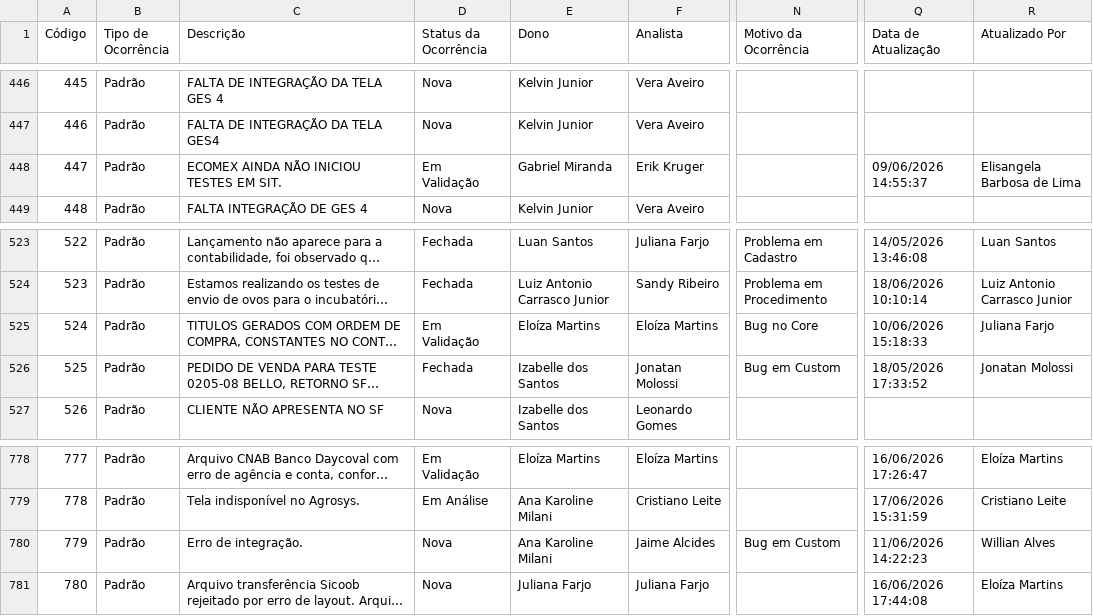
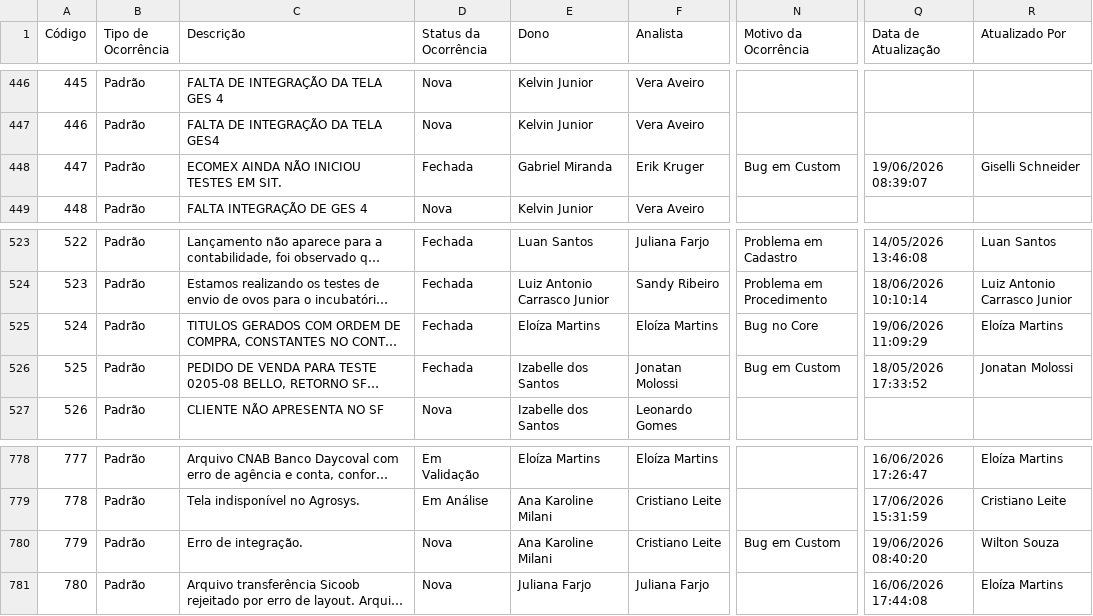
Before and after one commit to Josimesio/SIT_Conecta, a CSV file: output/Ocorrencias_Consolidadas_atualizado.csv, drawn as a sheet; only a part is shown, gaps mark what is left out; long unchanged cells end in …; the diff covers the shown part only; the diff names each change by its address in the sheet, - before the commit and + after, or states it on an @@ line.

```diff
--- a/output/Ocorrencias_Consolidadas_atualizado.csv
+++ b/output/Ocorrencias_Consolidadas_atualizado.csv
-D448 (Status da Ocorrência): Em Validação
+D448 (Status da Ocorrência): Fechada
-N448 (Motivo da Ocorrência): (empty)
+N448 (Motivo da Ocorrência): Bug em Custom
-Q448 (Data de Atualização): 09/06/2026 14:55:37
+Q448 (Data de Atualização): 19/06/2026 08:39:07
-R448 (Atualizado Por): Elisangela Barbosa de Lima
+R448 (Atualizado Por): Giselli Schneider
-D525 (Status da Ocorrência): Em Validação
+D525 (Status da Ocorrência): Fechada
-Q525 (Data de Atualização): 10/06/2026 15:18:33
+Q525 (Data de Atualização): 19/06/2026 11:09:29
-R525 (Atualizado Por): Juliana Farjo
+R525 (Atualizado Por): Eloíza Martins
-F780 (Analista): Jaime Alcides
+F780 (Analista): Cristiano Leite
-Q780 (Data de Atualização): 11/06/2026 14:22:23
+Q780 (Data de Atualização): 19/06/2026 08:40:20
-R780 (Atualizado Por): Willian Alves
+R780 (Atualizado Por): Wilton Souza
```
Also changed, not shown: 46 edited cells elsewhere in this file, 2 other files.
